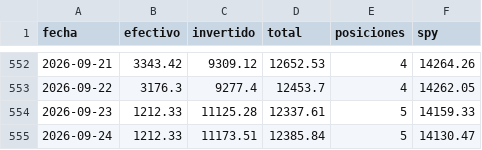
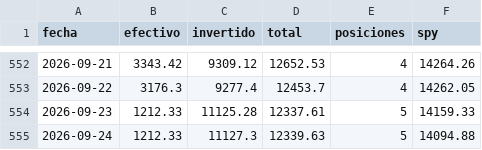
Before and after one commit to facundogreyak/swing-agent, a CSV file: reportes/backtest_equity.csv, drawn as a sheet; only a part is shown, gaps mark what is left out.

```diff
--- a/reportes/backtest_equity.csv
+++ b/reportes/backtest_equity.csv
@@ -554,2 +554,2 @@ fecha,efectivo,invertido,total,posiciones,spy
 2026-09-23,1212.33,11125.28,12337.61,5,14159.33
-2026-09-24,1212.33,11173.51,12385.84,5,14130.47
+2026-09-24,1212.33,11127.3,12339.63,5,14094.88
```
Also changed, not shown: reportes/backtest_operaciones.csv, 4 other files.
